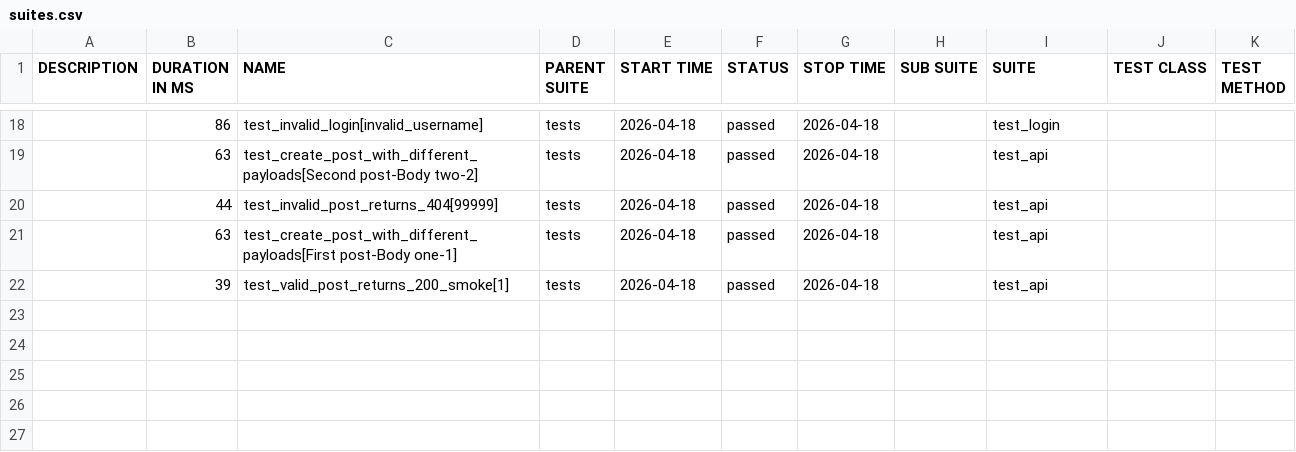
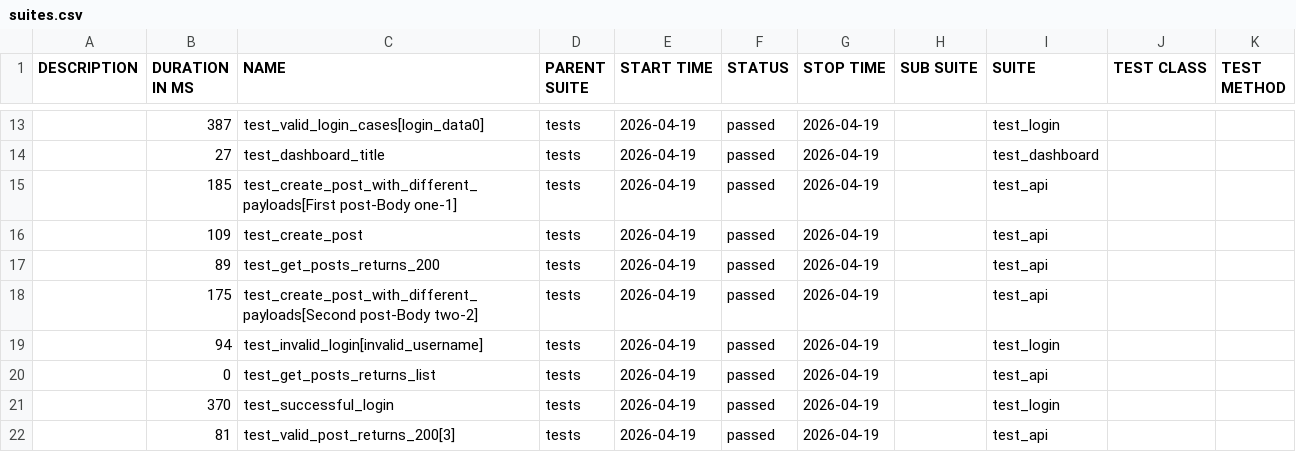
Before and after one commit to radekmeloun/testing_lessons, a CSV file: regression/data/suites.csv, drawn as a sheet; only a part is shown, gaps mark what is left out; the diff covers the shown part only.

```diff
--- a/regression/data/suites.csv
+++ b/regression/data/suites.csv
@@ -18,5 +13,10 @@
-"","86","test_invalid_login[invalid_username]","tests","2026-04-18","passed","2026-04-18","","test_login","",""
-"","63","test_create_post_with_different_payloads[Second post-Body two-2]","tests","2026-04-18","passed","2026-04-18","","test_api","",""
-"","44","test_invalid_post_returns_404[99999]","tests","2026-04-18","passed","2026-04-18","","test_api","",""
-"","63","test_create_post_with_different_payloads[First post-Body one-1]","tests","2026-04-18","passed","2026-04-18","","test_api","",""
-"","39","test_valid_post_returns_200_smoke[1]","tests","2026-04-18","passed","2026-04-18","","test_api","",""
+"","387","test_valid_login_cases[login_data0]","tests","2026-04-19","passed","2026-04-19","","test_login","",""
+"","27","test_dashboard_title","tests","2026-04-19","passed","2026-04-19","","test_dashboard","",""
+"","185","test_create_post_with_different_payloads[First post-Body one-1]","tests","2026-04-19","passed","2026-04-19","","test_api","",""
+"","109","test_create_post","tests","2026-04-19","passed","2026-04-19","","test_api","",""
+"","89","test_get_posts_returns_200","tests","2026-04-19","passed","2026-04-19","","test_api","",""
+"","175","test_create_post_with_different_payloads[Second post-Body two-2]","tests","2026-04-19","passed","2026-04-19","","test_api","",""
+"","94","test_invalid_login[invalid_username]","tests","2026-04-19","passed","2026-04-19","","test_login","",""
+"","0","test_get_posts_returns_list","tests","2026-04-19","passed","2026-04-19","","test_api","",""
+"","370","test_successful_login","tests","2026-04-19","passed","2026-04-19","","test_login","",""
+"","81","test_valid_post_returns_200[3]","tests","2026-04-19","passed","2026-04-19","","test_api","",""
```
Also changed, not shown: 2 added rows, 7 removed rows and 31 edited cells elsewhere in this file, 36 other files.
